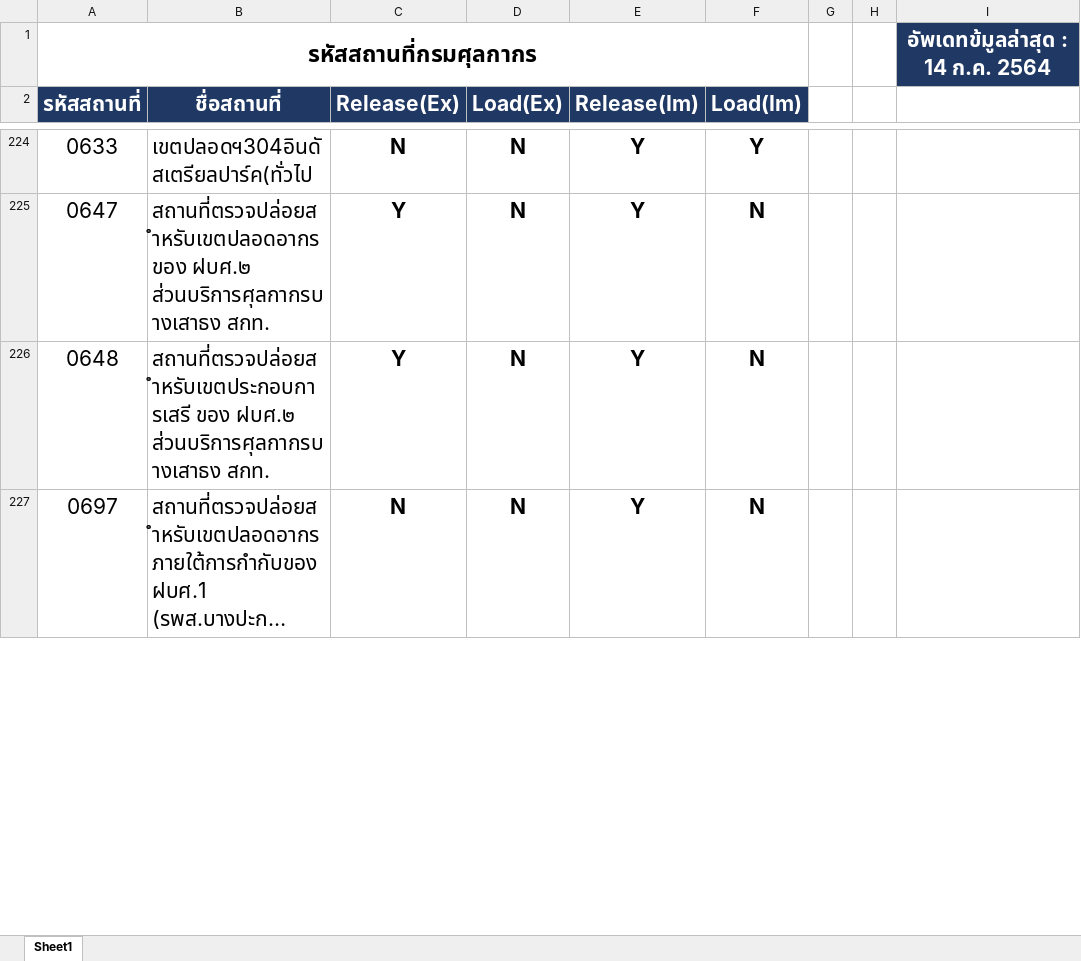
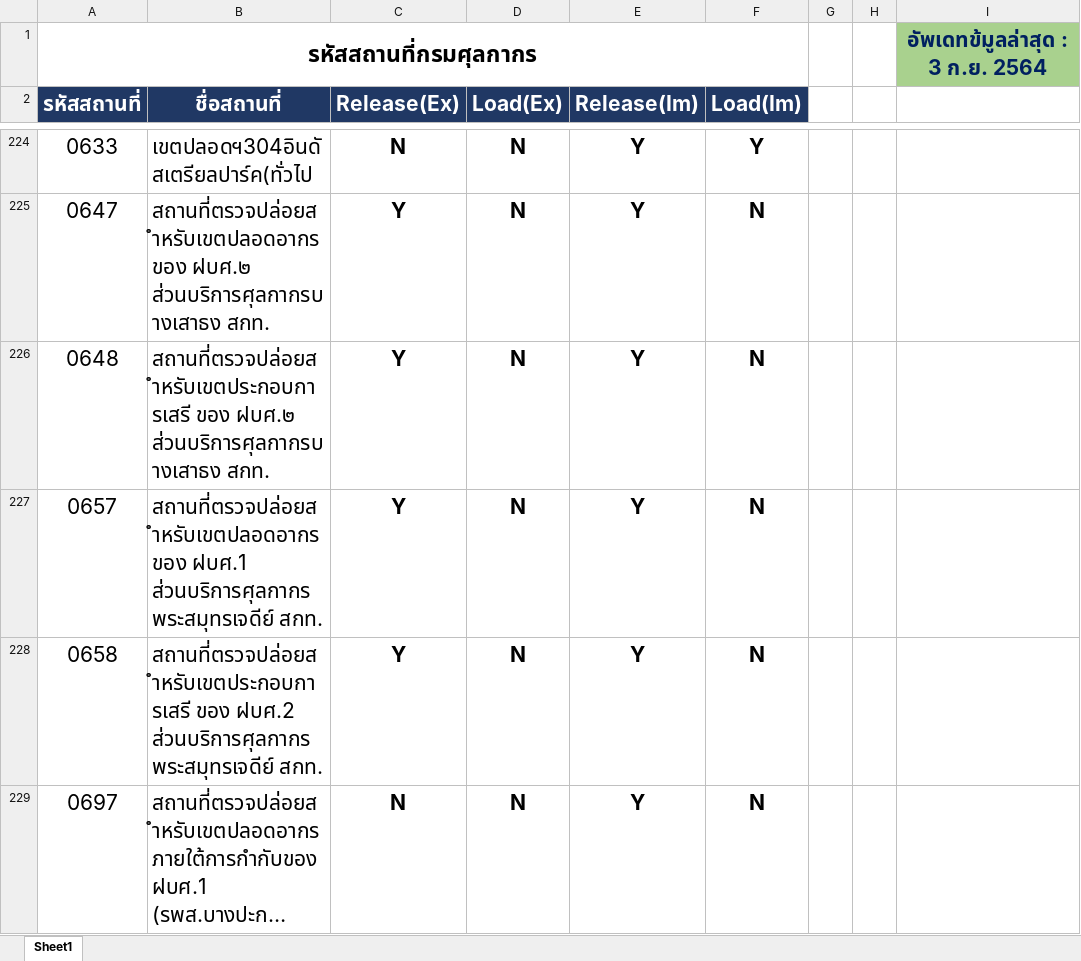
Before and after one commit to ecs-support/contents, an Excel workbook: reference/static/files/area_code.xlsx, sheet Sheet1, drawn as a sheet; only a part is shown, gaps mark what is left out; long unchanged cells end in …; values as stored, in another font and other column widths than the file's, no borders; conditional formats not drawn; the diff covers the shown part only; the diff names each change by its address in the sheet, - before the commit and + after, or states it on an @@ line.

```diff
--- a/reference/static/files/area_code.xlsx (sheet Sheet1)
+++ b/reference/static/files/area_code.xlsx (sheet Sheet1)
-I1: อัพเดทข้มูลล่าสุด : 14 ก.ค. 2564
+I1: อัพเดทข้มูลล่าสุด : 3 ก.ย. 2564
@@ I1 fill: #203864 → #A9D18E, text colour: #FFFFFF → #002060 @@
+row 227: 0657 | สถานที่ตรวจปล่อยสำหรับเขตปลอดอากร ของ ฝบศ.1 ส่วนบริการศุลกากรพระสมุทรเจดีย์ สกท. | Y | N | Y | N
+row 228: 0658 | สถานที่ตรวจปล่อยสำหรับเขตประกอบการเสรี ของ ฝบศ.2 ส่วนบริการศุลกากรพระสมุทรเจดีย์ สกท. | Y | N | Y | N
```
Also changed, not shown: 1 removed row, 5 edited cells and cell formats elsewhere in this sheet, 2 other files.
